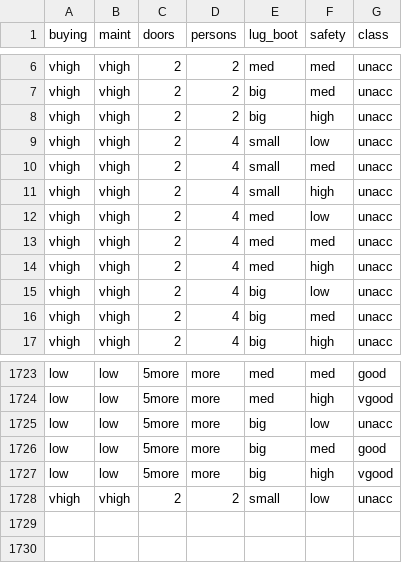
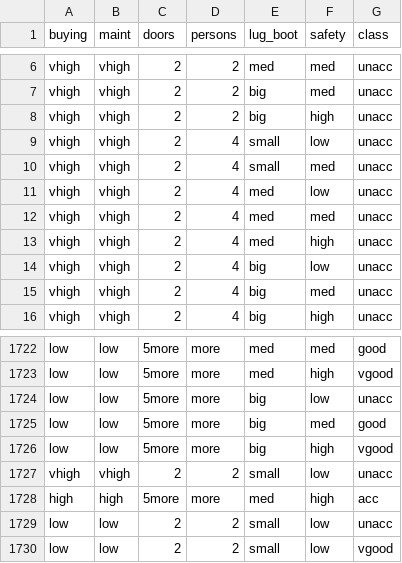
Before and after one commit to thangle253/Project-data-set-Py, a CSV file: cars.csv, drawn as a sheet; only a part is shown, gaps mark what is left out.

```diff
--- a/cars.csv
+++ b/cars.csv
@@ -10,3 +10,2 @@ vhigh,vhigh,2,4,small,low,unacc
 vhigh,vhigh,2,4,small,med,unacc
-vhigh,vhigh,2,4,small,high,unacc
 vhigh,vhigh,2,4,med,low,unacc
@@ -1728 +1727,4 @@ low,low,5more,more,big,high,vgood
 vhigh,vhigh,2,2,small,low,unacc
+high,high,5more,more,med,high,acc
+low,low,2,2,small,low,unacc
+low,low,2,2,small,low,vgood
```
Also changed, not shown: 12 other files.
